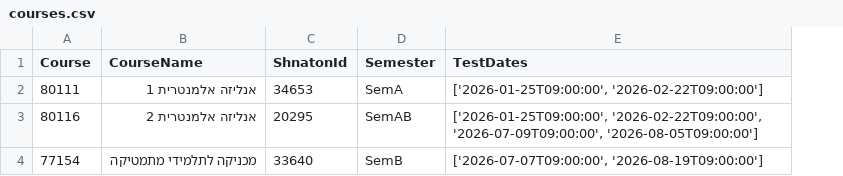
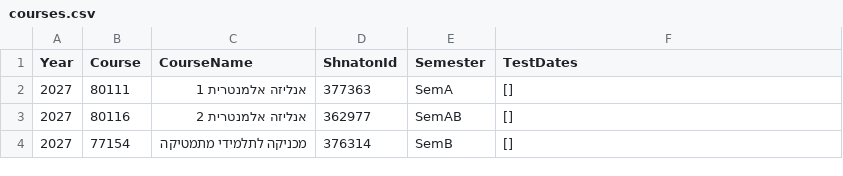
Before and after one commit to blue-gg1/chat-logo-gen, a CSV file: courses.csv, drawn as a sheet; addresses are those after the commit; the diff names each change by its address in the sheet, - before the commit and + after, or states it on an @@ line.

```diff
--- a/courses.csv
+++ b/courses.csv
+column A (Year), rows 2-4: all 2027
-D2 (ShnatonId): 34653
+D2 (ShnatonId): 377363
-F2 (TestDates): ['2026-01-25T09:00:00', '2026-02-22T09:00:00']
+F2 (TestDates): []
-D3 (ShnatonId): 20295
+D3 (ShnatonId): 362977
-F3 (TestDates): ['2026-01-25T09:00:00', '2026-02-22T09:00:00', '2026-07-09T09:00:00', '2026-08-05T09:00:00']
+F3 (TestDates): []
-D4 (ShnatonId): 33640
+D4 (ShnatonId): 376314
-F4 (TestDates): ['2026-07-07T09:00:00', '2026-08-19T09:00:00']
+F4 (TestDates): []
```
Also changed, not shown: 1 other file.
